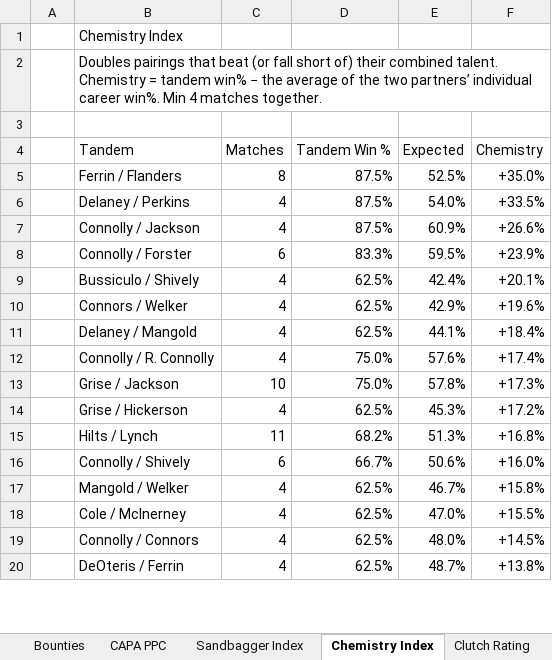
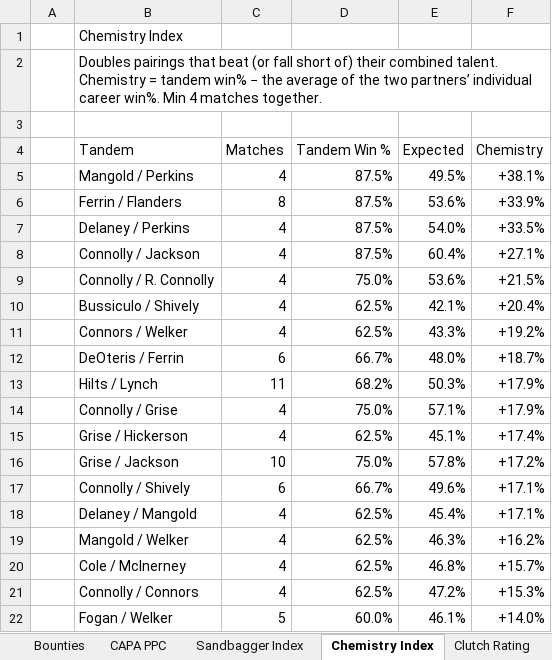
Before and after one commit to craighilts/fbc-data, an Excel workbook: FBC_Data.xlsx, sheet Chemistry Index, drawn as a sheet; only a part is shown; values as stored, in another font and other column widths than the file's, no cell formats; removed rows and columns are numbered as before the commit, all else as after; the diff covers the shown part only; the diff names each change by its address in the sheet, - before the commit and + after, or states it on an @@ line.

```diff
--- a/FBC_Data.xlsx (sheet Chemistry Index)
+++ b/FBC_Data.xlsx (sheet Chemistry Index)
+row 5:  | Mangold / Perkins | 4 | 87.5% | 49.5% | +38.1%
-E6 (Expected): 52.5%
+E6 (Expected): 53.6%
-F6 (Chemistry): +35.0%
+F6 (Chemistry): +33.9%
-E8 (Expected): 60.9%
+E8 (Expected): 60.4%
-F8 (Chemistry): +26.6%
+F8 (Chemistry): +27.1%
-row 8:  | Connolly / Forster | 6 | 83.3% | 59.5% | +23.9%
+row 9:  | Connolly / R. Connolly | 4 | 75.0% | 53.6% | +21.5%
-E10 (Expected): 42.4%
+E10 (Expected): 42.1%
-F10 (Chemistry): +20.1%
+F10 (Chemistry): +20.4%
-E11 (Expected): 42.9%
+E11 (Expected): 43.3%
-F11 (Chemistry): +19.6%
+F11 (Chemistry): +19.2%
-row 11:  | Delaney / Mangold | 4 | 62.5% | 44.1% | +18.4%
-row 12:  | Connolly / R. Connolly | 4 | 75.0% | 57.6% | +17.4%
+row 12:  | DeOteris / Ferrin | 6 | 66.7% | 48.0% | +18.7%
+row 13:  | Hilts / Lynch | 11 | 68.2% | 50.3% | +17.9%
+row 14:  | Connolly / Grise | 4 | 75.0% | 57.1% | +17.9%
+row 15:  | Grise / Hickerson | 4 | 62.5% | 45.1% | +17.4%
-F16 (Chemistry): +17.3%
+F16 (Chemistry): +17.2%
-row 14:  | Grise / Hickerson | 4 | 62.5% | 45.3% | +17.2%
-row 15:  | Hilts / Lynch | 11 | 68.2% | 51.3% | +16.8%
-E17 (Expected): 50.6%
+E17 (Expected): 49.6%
-F17 (Chemistry): +16.0%
+F17 (Chemistry): +17.1%
+row 18:  | Delaney / Mangold | 4 | 62.5% | 45.4% | +17.1%
-E19 (Expected): 46.7%
+E19 (Expected): 46.3%
-F19 (Chemistry): +15.8%
+F19 (Chemistry): +16.2%
-E20 (Expected): 47.0%
+E20 (Expected): 46.8%
-F20 (Chemistry): +15.5%
+F20 (Chemistry): +15.7%
-E21 (Expected): 48.0%
+E21 (Expected): 47.2%
-F21 (Chemistry): +14.5%
+F21 (Chemistry): +15.3%
-row 20:  | DeOteris / Ferrin | 4 | 62.5% | 48.7% | +13.8%
+row 22:  | Fogan / Welker | 5 | 60.0% | 46.1% | +14.0%
```
Also changed, not shown: 20 added rows, 14 removed rows and 47 edited cells elsewhere in this sheet, sheet CAPA PPC, sheet Form Guide, sheet Clutch Rating, sheet Sandbagger Index, sheet Pythagorean Luck, sheet Streak Tracker, 2 more sheets, cell formats, Handicaps & Points (Historical).xlsx.
